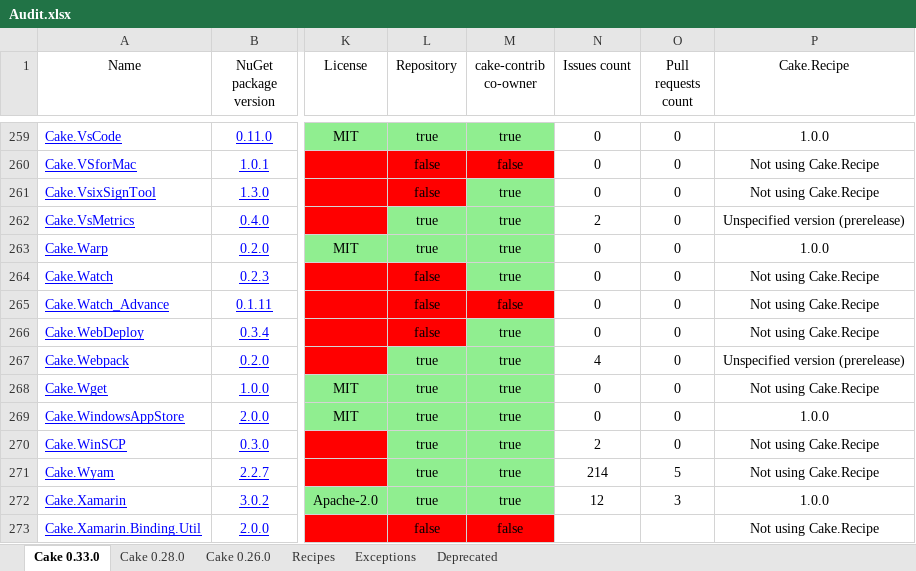
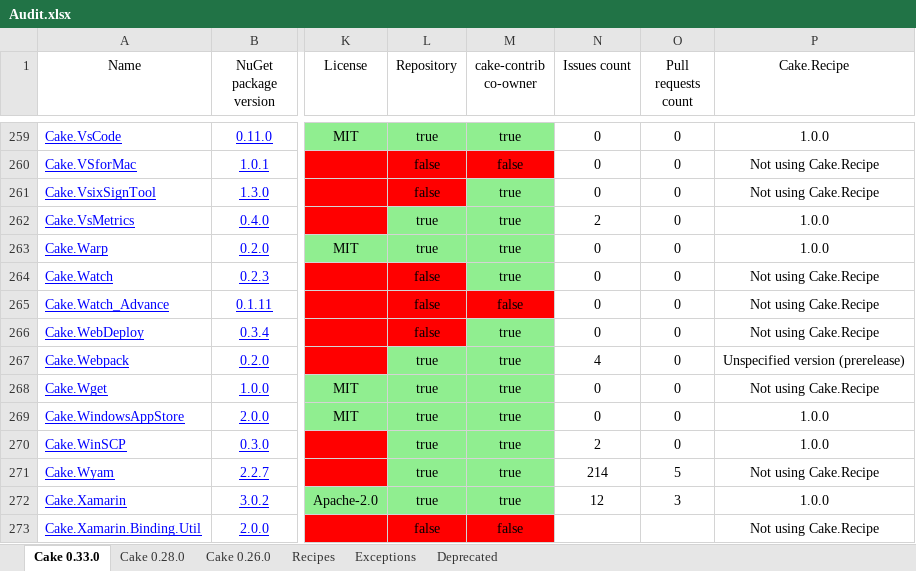
Before and after one commit to cake-contrib/Home, an Excel workbook: Audit.xlsx, sheet Cake 0.33.0, drawn as a sheet; only a part is shown, gaps mark what is left out; values as stored, in another font and other column widths than the file's, no borders; the diff covers the shown part only; the diff names each change by its address in the sheet, - before the commit and + after, or states it on an @@ line.

```diff
--- a/Audit.xlsx (sheet Cake 0.33.0)
+++ b/Audit.xlsx (sheet Cake 0.33.0)
-P262 (Cake.Recipe): Unspecified version (prerelease)
+P262 (Cake.Recipe): 1.0.0
-P270 (Cake.Recipe): Not using Cake.Recipe
+P270 (Cake.Recipe): 1.0.0
```
Also changed, not shown: 20 edited cells and cell formats elsewhere in this sheet, sheet Cake 0.28.0, sheet Cake 0.26.0, 7 other files.
